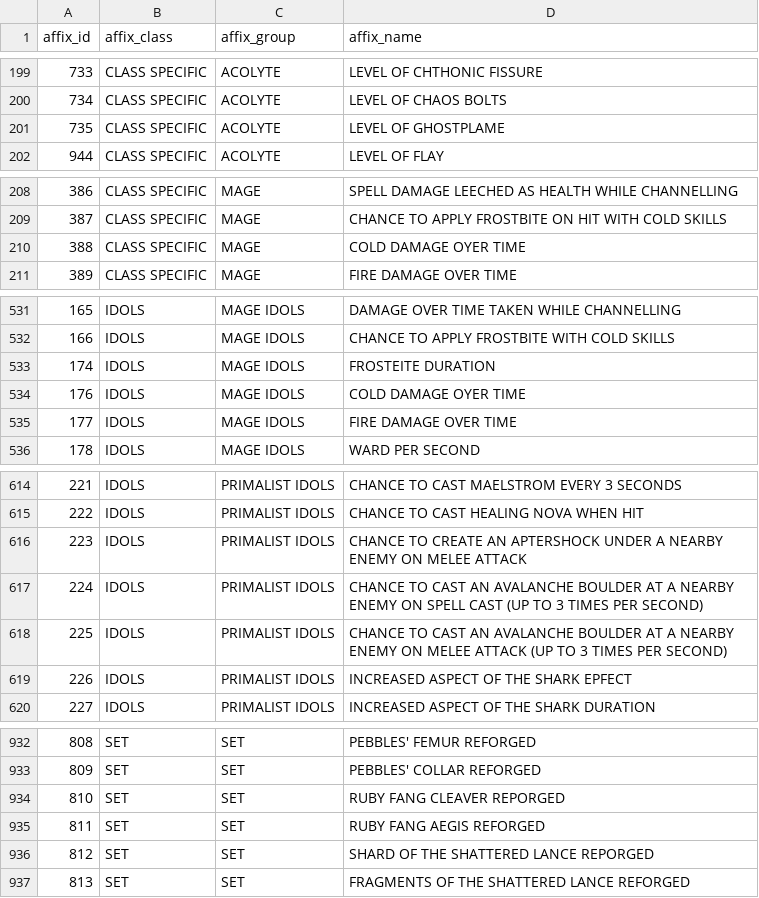
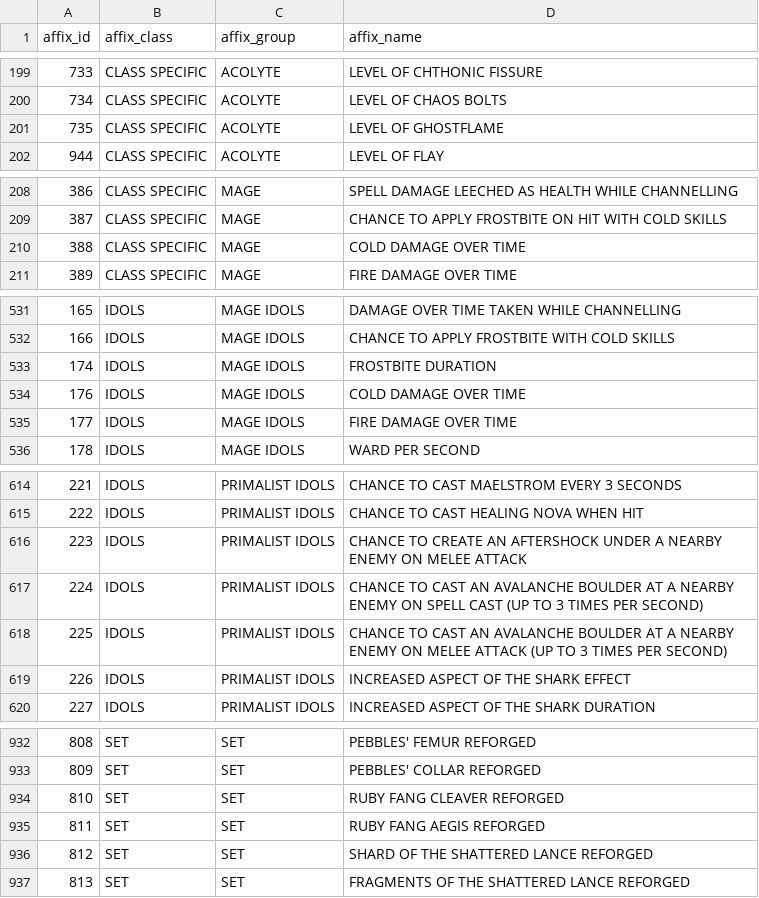
Before and after one commit to YC-Goh/YC-Goh.github.io, a CSV file: public/le_filter_project/affix_id/game_data/processed/affix_id.csv, drawn as a sheet; only a part is shown, gaps mark what is left out; the diff covers the shown part only.

```diff
--- a/public/le_filter_project/affix_id/game_data/processed/affix_id.csv
+++ b/public/le_filter_project/affix_id/game_data/processed/affix_id.csv
@@ -200,3 +200,3 @@ affix_id,affix_class,affix_group,affix_name
 734,CLASS SPECIFIC,ACOLYTE,LEVEL OF CHAOS BOLTS
-735,CLASS SPECIFIC,ACOLYTE,LEVEL OF GHOSTPLAME
+735,CLASS SPECIFIC,ACOLYTE,LEVEL OF GHOSTFLAME
 944,CLASS SPECIFIC,ACOLYTE,LEVEL OF FLAY
@@ -209,3 +209,3 @@ affix_id,affix_class,affix_group,affix_name
 387,CLASS SPECIFIC,MAGE,CHANCE TO APPLY FROSTBITE ON HIT WITH COLD SKILLS
-388,CLASS SPECIFIC,MAGE,COLD DAMAGE OYER TIME
+388,CLASS SPECIFIC,MAGE,COLD DAMAGE OVER TIME
 389,CLASS SPECIFIC,MAGE,FIRE DAMAGE OVER TIME
@@ -532,4 +532,4 @@ affix_id,affix_class,affix_group,affix_name
 166,IDOLS,MAGE IDOLS,CHANCE TO APPLY FROSTBITE WITH COLD SKILLS
-174,IDOLS,MAGE IDOLS,FROSTEITE DURATION
-176,IDOLS,MAGE IDOLS,COLD DAMAGE OYER TIME
+174,IDOLS,MAGE IDOLS,FROSTBITE DURATION
+176,IDOLS,MAGE IDOLS,COLD DAMAGE OVER TIME
 177,IDOLS,MAGE IDOLS,FIRE DAMAGE OVER TIME
@@ -615,6 +615,6 @@ affix_id,affix_class,affix_group,affix_name
 222,IDOLS,PRIMALIST IDOLS,CHANCE TO CAST HEALING NOVA WHEN HIT
-223,IDOLS,PRIMALIST IDOLS,CHANCE TO CREATE AN APTERSHOCK UNDER A NEARBY ENEMY ON MELEE ATTACK
+223,IDOLS,PRIMALIST IDOLS,CHANCE TO CREATE AN AFTERSHOCK UNDER A NEARBY ENEMY ON MELEE ATTACK
 224,IDOLS,PRIMALIST IDOLS,CHANCE TO CAST AN AVALANCHE BOULDER AT A NEARBY ENEMY ON SPELL CAST (UP TO 3 TIMES PER SECOND)
 225,IDOLS,PRIMALIST IDOLS,CHANCE TO CAST AN AVALANCHE BOULDER AT A NEARBY ENEMY ON MELEE ATTACK (UP TO 3 TIMES PER SECOND)
-226,IDOLS,PRIMALIST IDOLS,INCREASED ASPECT OF THE SHARK EPFECT
+226,IDOLS,PRIMALIST IDOLS,INCREASED ASPECT OF THE SHARK EFFECT
 227,IDOLS,PRIMALIST IDOLS,INCREASED ASPECT OF THE SHARK DURATION
@@ -933,5 +933,5 @@ affix_id,affix_class,affix_group,affix_name
 809,SET,SET,PEBBLES' COLLAR REFORGED
-810,SET,SET,RUBY FANG CLEAVER REPORGED
+810,SET,SET,RUBY FANG CLEAVER REFORGED
 811,SET,SET,RUBY FANG AEGIS REFORGED
-812,SET,SET,SHARD OF THE SHATTERED LANCE REPORGED
+812,SET,SET,SHARD OF THE SHATTERED LANCE REFORGED
 813,SET,SET,FRAGMENTS OF THE SHATTERED LANCE REFORGED
```
Also changed, not shown: 33 edited cells elsewhere in this file, 12 other files.
